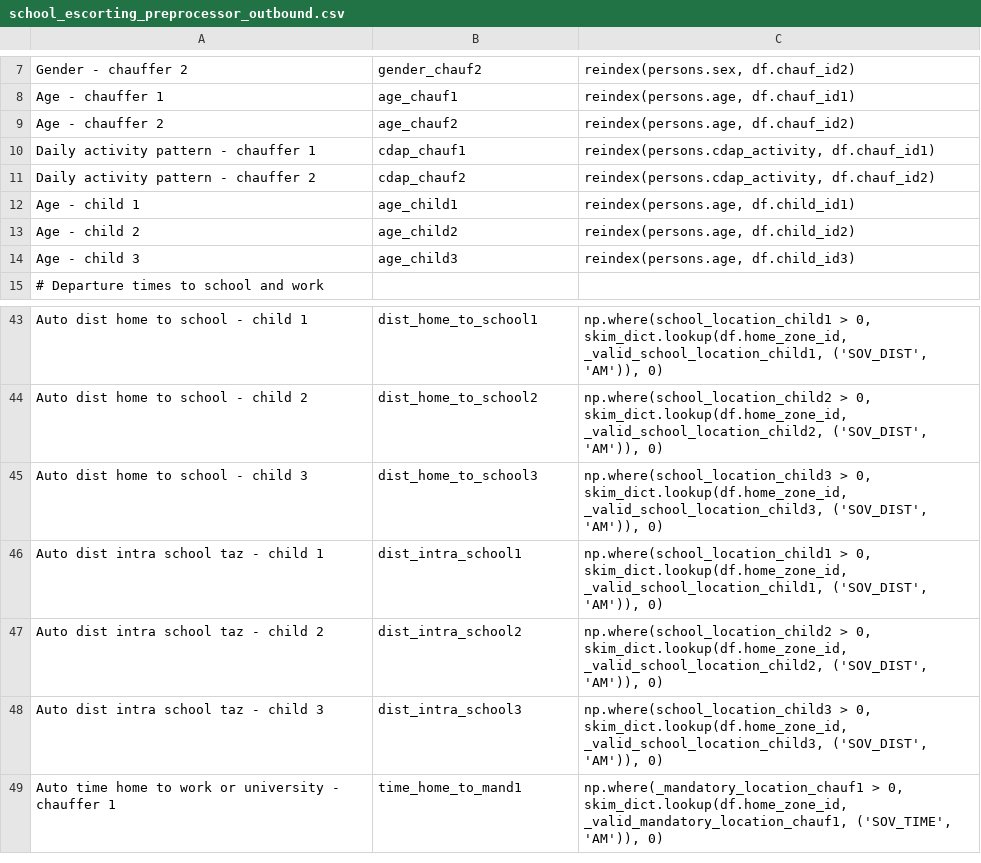
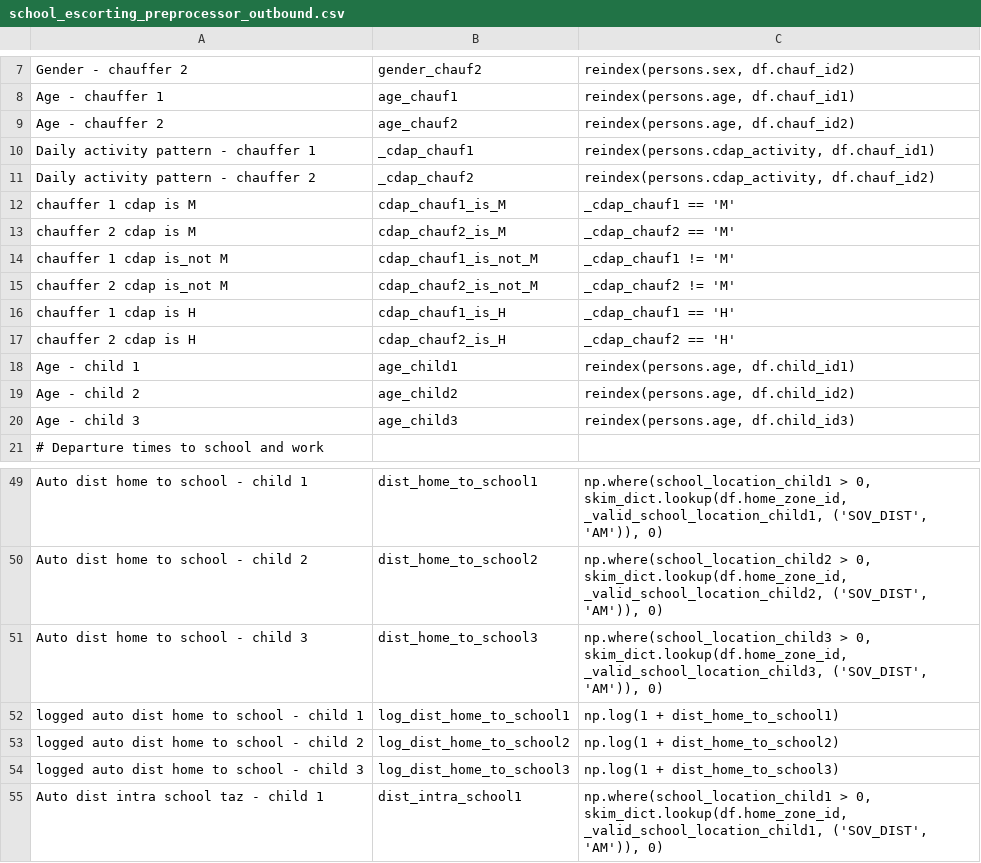
Before and after one commit to ActivitySim/activitysim-prototype-mtc, a CSV file: ext-configs/school_escorting_preprocessor_outbound.csv, drawn as a sheet; only a part is shown, gaps mark what is left out; the shorter side is filled out with more unchanged rows.

```diff
--- a/ext-configs/school_escorting_preprocessor_outbound.csv
+++ b/ext-configs/school_escorting_preprocessor_outbound.csv
@@ -9,4 +9,10 @@ Age - chauffer 1,age_chauf1,"reindex(persons.age, df.chauf_id1)"
 Age - chauffer 2,age_chauf2,"reindex(persons.age, df.chauf_id2)"
-Daily activity pattern - chauffer 1,cdap_chauf1,"reindex(persons.cdap_activity, df.chauf_id1)"
-Daily activity pattern - chauffer 2,cdap_chauf2,"reindex(persons.cdap_activity, df.chauf_id2)"
+Daily activity pattern - chauffer 1,_cdap_chauf1,"reindex(persons.cdap_activity, df.chauf_id1)"
+Daily activity pattern - chauffer 2,_cdap_chauf2,"reindex(persons.cdap_activity, df.chauf_id2)"
+chauffer 1 cdap is M,cdap_chauf1_is_M,"_cdap_chauf1 == 'M'"
+chauffer 2 cdap is M,cdap_chauf2_is_M,"_cdap_chauf2 == 'M'"
+chauffer 1 cdap is_not M,cdap_chauf1_is_not_M,"_cdap_chauf1 != 'M'"
+chauffer 2 cdap is_not M,cdap_chauf2_is_not_M,"_cdap_chauf2 != 'M'"
+chauffer 1 cdap is H,cdap_chauf1_is_H,"_cdap_chauf1 == 'H'"
+chauffer 2 cdap is H,cdap_chauf2_is_H,"_cdap_chauf2 == 'H'"
 Age - child 1,age_child1,"reindex(persons.age, df.child_id1)"
@@ -45,2 +51,5 @@ Auto dist home to school - child 2,dist_home_to_school2,"np.where(school_locatio
 Auto dist home to school - child 3,dist_home_to_school3,"np.where(school_location_child3 > 0, skim_dict.lookup(df.home_zone_id, _valid_school_location_child3, ('SOV_DIST', 'AM')), 0)"
+logged auto dist home to school - child 1,log_dist_home_to_school1,"np.log(1 + dist_home_to_school1)"
+logged auto dist home to school - child 2,log_dist_home_to_school2,"np.log(1 + dist_home_to_school2)"
+logged auto dist home to school - child 3,log_dist_home_to_school3,"np.log(1 + dist_home_to_school3)"
 Auto dist intra school taz - child 1,dist_intra_school1,"np.where(school_location_child1 > 0, skim_dict.lookup(df.home_zone_id, _valid_school_location_child1, ('SOV_DIST', 'AM')), 0)"
```
Also changed, not shown: ext-configs/school_escorting_inbound.csv, ext-configs/school_escorting_outbound.csv, 3 other files.
